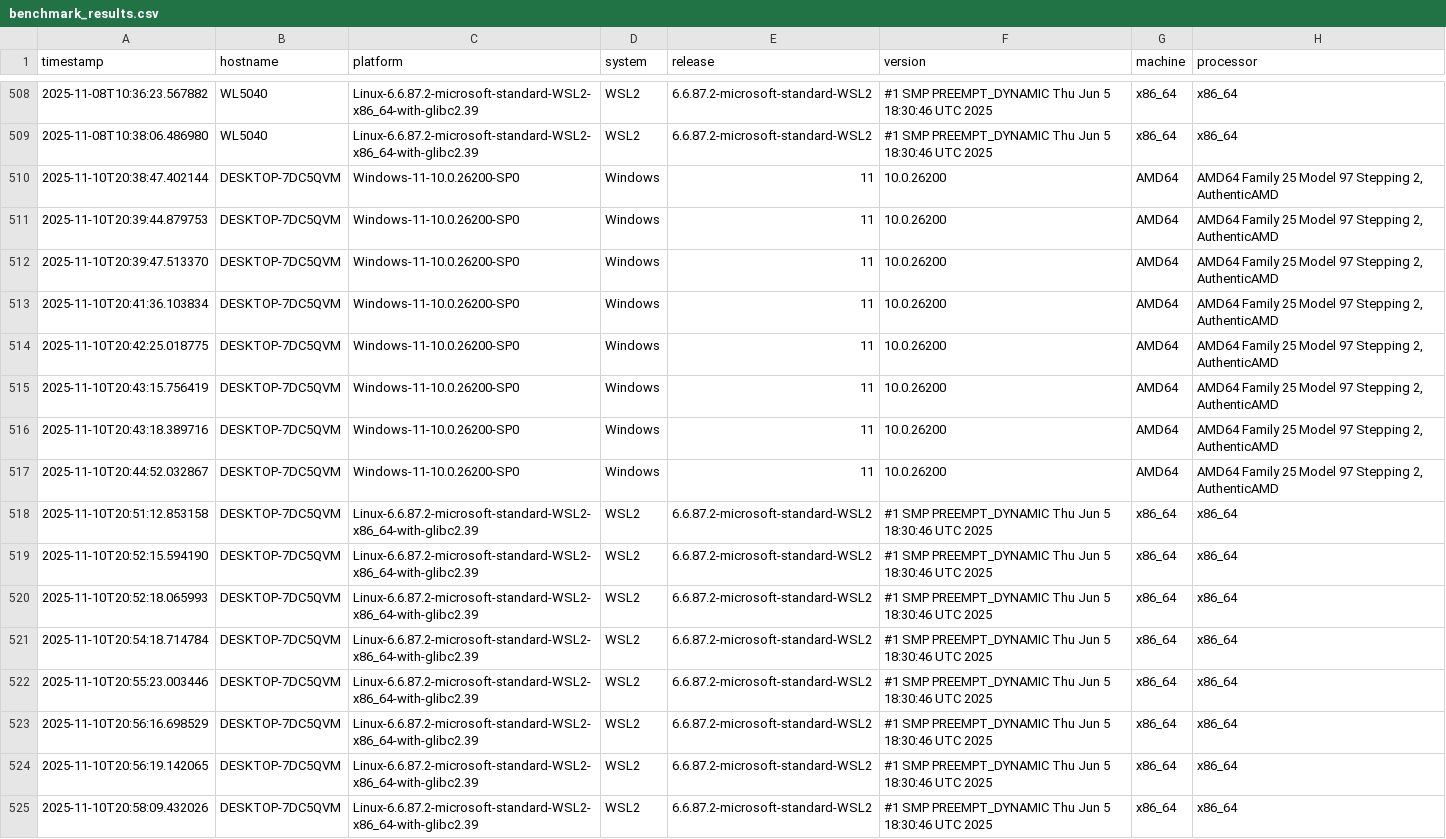
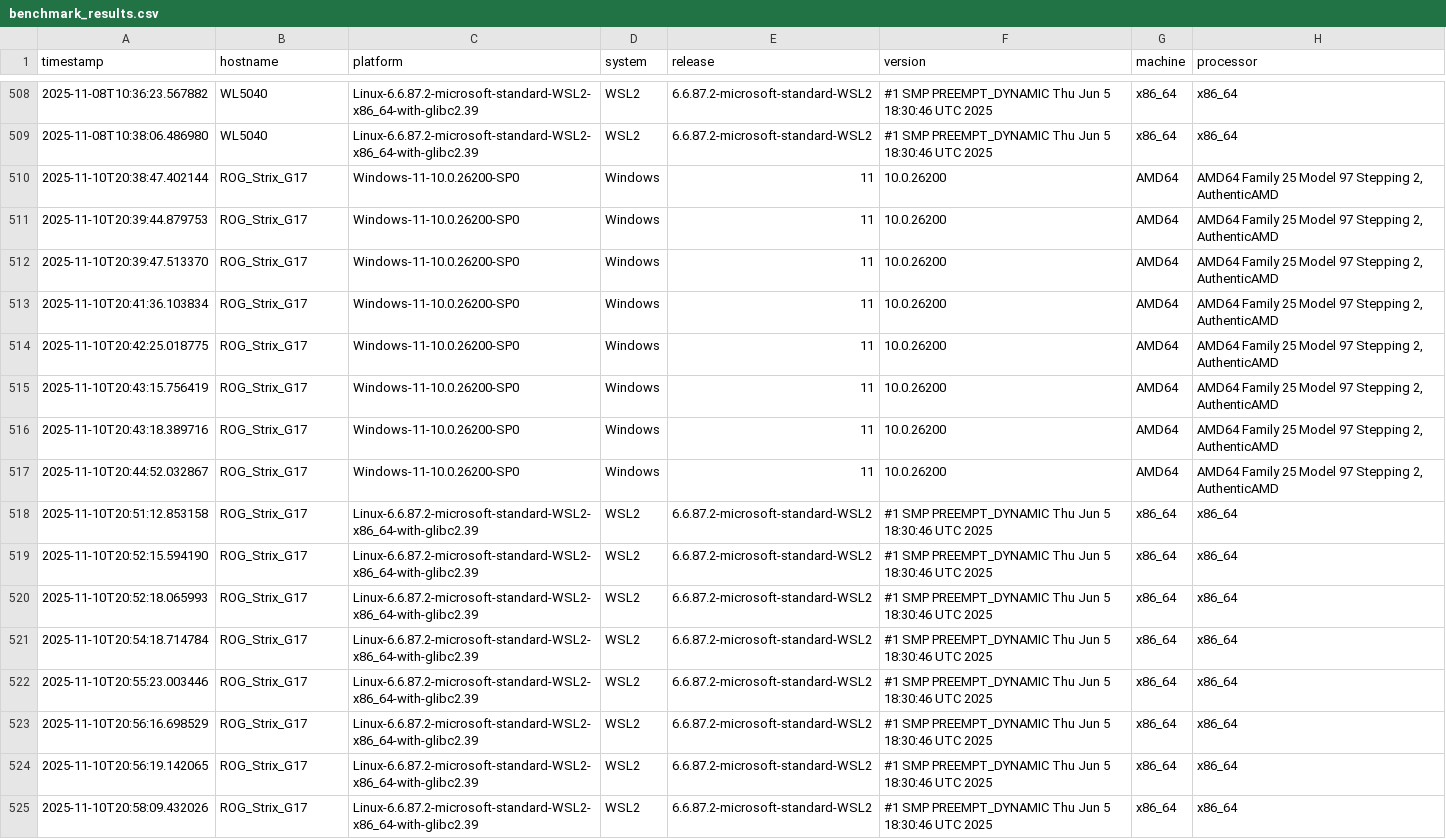
Before and after one commit to lcabrp/data_proc_benchmark, a CSV file: data/benchmark_results.csv, drawn as a sheet; only a part is shown, gaps mark what is left out; the diff names each change by its address in the sheet, - before the commit and + after, or states it on an @@ line.

```diff
--- a/data/benchmark_results.csv
+++ b/data/benchmark_results.csv
-B510:B525 (hostname): DESKTOP-7DC5QVM
+B510:B525 (hostname): ROG_Strix_G17
```
Also changed, not shown: 1 other file.
